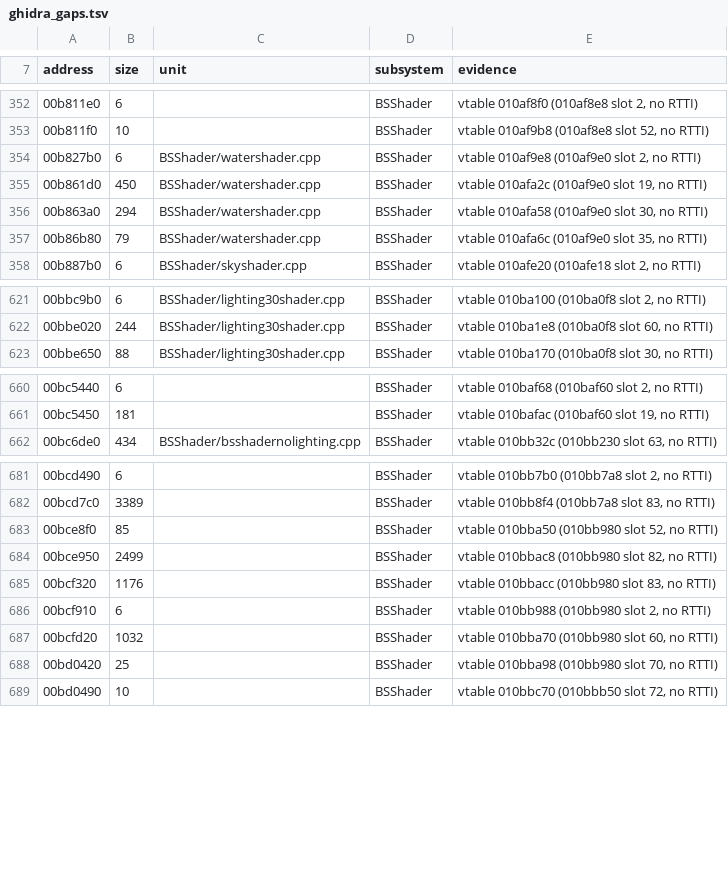
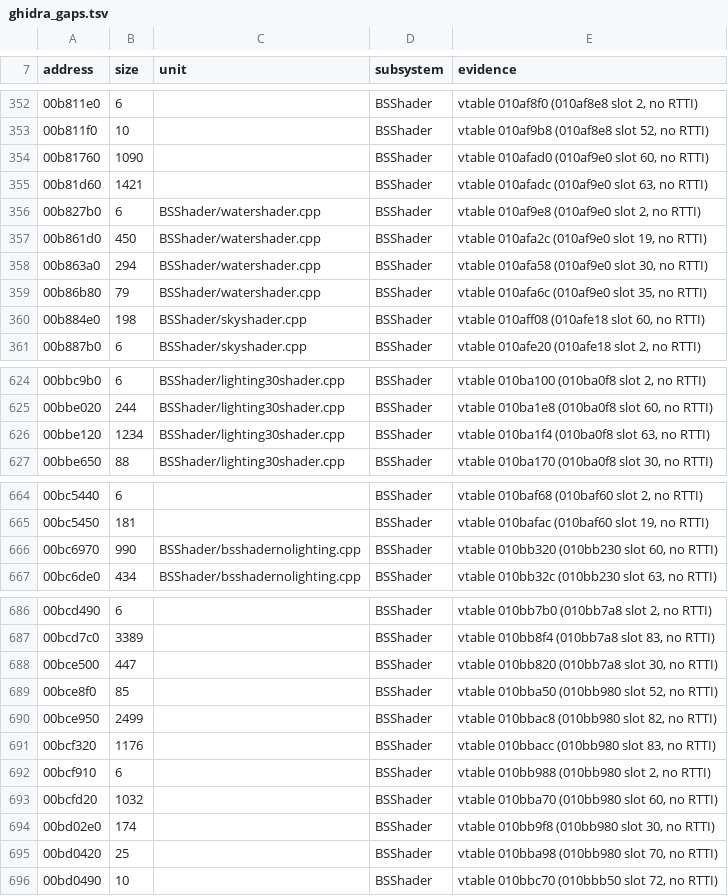
Before and after one commit to slaterain/nv-rs, a TSV file: research/engine-map/ghidra_gaps.tsv, drawn as a sheet; only a part is shown, gaps mark what is left out; the diff covers the shown part only.

```diff
--- a/research/engine-map/ghidra_gaps.tsv
+++ b/research/engine-map/ghidra_gaps.tsv
@@ -353,2 +353,4 @@ address	size	unit	subsystem	evidence
 00b811f0	10		BSShader	vtable 010af9b8 (010af8e8 slot 52, no RTTI)
+00b81760	1090		BSShader	vtable 010afad0 (010af9e0 slot 60, no RTTI)
+00b81d60	1421		BSShader	vtable 010afadc (010af9e0 slot 63, no RTTI)
 00b827b0	6	BSShader/watershader.cpp	BSShader	vtable 010af9e8 (010af9e0 slot 2, no RTTI)
@@ -357,2 +359,3 @@ address	size	unit	subsystem	evidence
 00b86b80	79	BSShader/watershader.cpp	BSShader	vtable 010afa6c (010af9e0 slot 35, no RTTI)
+00b884e0	198	BSShader/skyshader.cpp	BSShader	vtable 010aff08 (010afe18 slot 60, no RTTI)
 00b887b0	6	BSShader/skyshader.cpp	BSShader	vtable 010afe20 (010afe18 slot 2, no RTTI)
@@ -622,2 +625,3 @@ address	size	unit	subsystem	evidence
 00bbe020	244	BSShader/lighting30shader.cpp	BSShader	vtable 010ba1e8 (010ba0f8 slot 60, no RTTI)
+00bbe120	1234	BSShader/lighting30shader.cpp	BSShader	vtable 010ba1f4 (010ba0f8 slot 63, no RTTI)
 00bbe650	88	BSShader/lighting30shader.cpp	BSShader	vtable 010ba170 (010ba0f8 slot 30, no RTTI)
@@ -661,2 +665,3 @@ address	size	unit	subsystem	evidence
 00bc5450	181		BSShader	vtable 010bafac (010baf60 slot 19, no RTTI)
+00bc6970	990	BSShader/bsshadernolighting.cpp	BSShader	vtable 010bb320 (010bb230 slot 60, no RTTI)
 00bc6de0	434	BSShader/bsshadernolighting.cpp	BSShader	vtable 010bb32c (010bb230 slot 63, no RTTI)
@@ -682,2 +687,3 @@ address	size	unit	subsystem	evidence
 00bcd7c0	3389		BSShader	vtable 010bb8f4 (010bb7a8 slot 83, no RTTI)
+00bce500	447		BSShader	vtable 010bb820 (010bb7a8 slot 30, no RTTI)
 00bce8f0	85		BSShader	vtable 010bba50 (010bb980 slot 52, no RTTI)
@@ -687,2 +693,3 @@ address	size	unit	subsystem	evidence
 00bcfd20	1032		BSShader	vtable 010bba70 (010bb980 slot 60, no RTTI)
+00bd02e0	174		BSShader	vtable 010bb9f8 (010bb980 slot 30, no RTTI)
 00bd0420	25		BSShader	vtable 010bba98 (010bb980 slot 70, no RTTI)
```
Also changed, not shown: 2 added rows elsewhere in this file, 6 other files.
